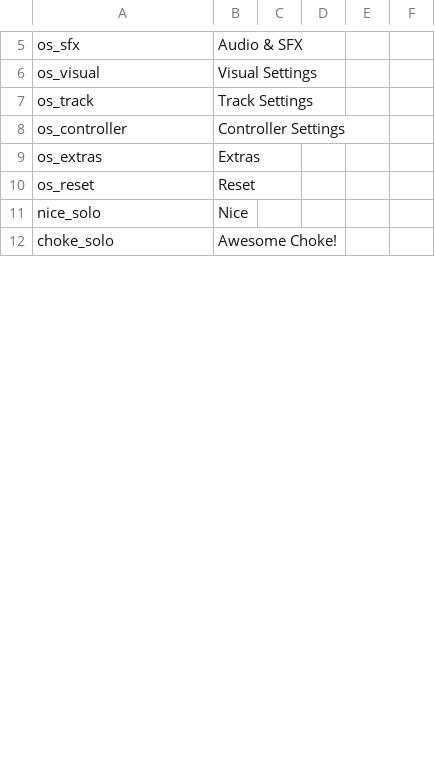
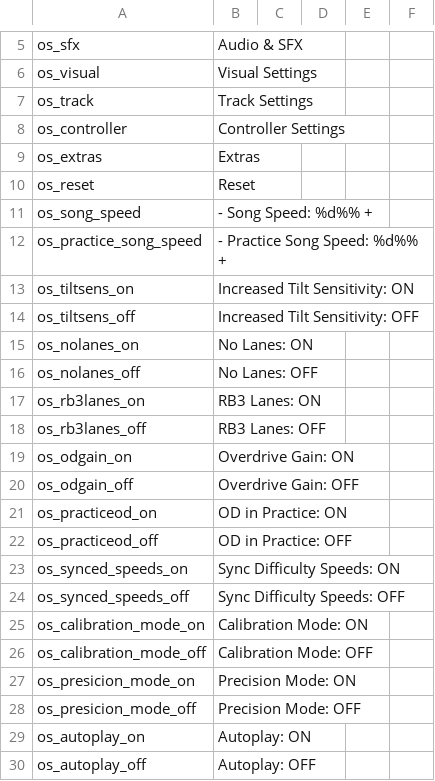
Before and after one commit to hmxmilohax/Rock-Band-4-Deluxe, a CSV file: _ark/ps4/ui/locale/deu/dx_locale_keep.csv, drawn as a sheet; only a part is shown, gaps mark what is left out; the shorter side is filled out with more unchanged rows; the diff covers the shown part only.

```diff
--- a/_ark/ps4/ui/locale/deu/dx_locale_keep.csv
+++ b/_ark/ps4/ui/locale/deu/dx_locale_keep.csv
@@ -10 +10,21 @@
 "os_reset","Reset","","","",""
+"os_song_speed","- Song Speed: %d%% +","","","",""
+"os_practice_song_speed","- Practice Song Speed: %d%% +","","","",""
+"os_tiltsens_on","Increased Tilt Sensitivity: ON","","","",""
+"os_tiltsens_off","Increased Tilt Sensitivity: OFF","","","",""
+"os_nolanes_on","No Lanes: ON","","","",""
+"os_nolanes_off","No Lanes: OFF","","","",""
+"os_rb3lanes_on","RB3 Lanes: ON","","","",""
+"os_rb3lanes_off","RB3 Lanes: OFF","","","",""
+"os_odgain_on","Overdrive Gain: ON","","","",""
+"os_odgain_off","Overdrive Gain: OFF","","","",""
+"os_practiceod_on","OD in Practice: ON","","","",""
+"os_practiceod_off","OD in Practice: OFF","","","",""
+"os_synced_speeds_on","Sync Difficulty Speeds: ON","","","",""
+"os_synced_speeds_off","Sync Difficulty Speeds: OFF","","","",""
+"os_calibration_mode_on","Calibration Mode: ON","","","",""
+"os_calibration_mode_off","Calibration Mode: OFF","","","",""
+"os_presicion_mode_on","Precision Mode: ON","","","",""
+"os_presicion_mode_off","Precision Mode: OFF","","","",""
+"os_autoplay_on","Autoplay: ON","","","",""
+"os_autoplay_off","Autoplay: OFF","","","",""
```
Also changed, not shown: 77 added rows elsewhere in this file, _ark/ps4/ui/locale/eng/dx_locale_keep.csv, _ark/ps4/ui/locale/esl/dx_locale_keep.csv, 4 other files.
